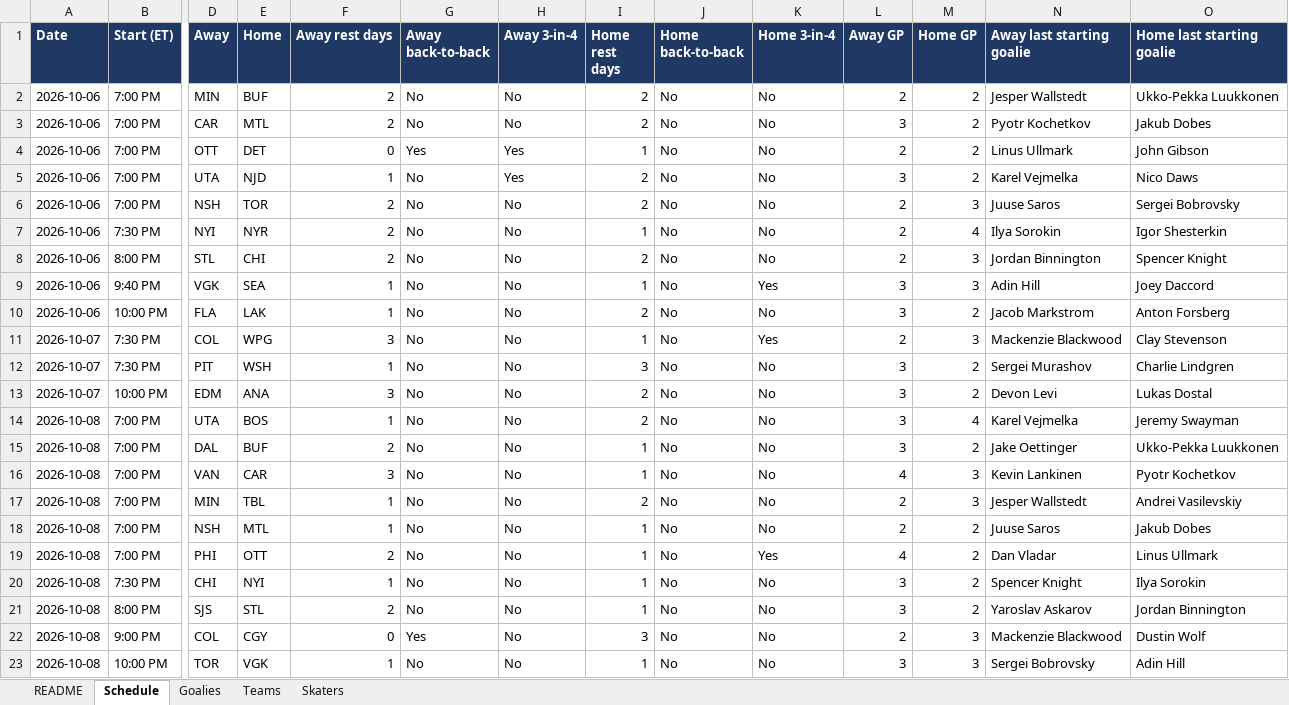
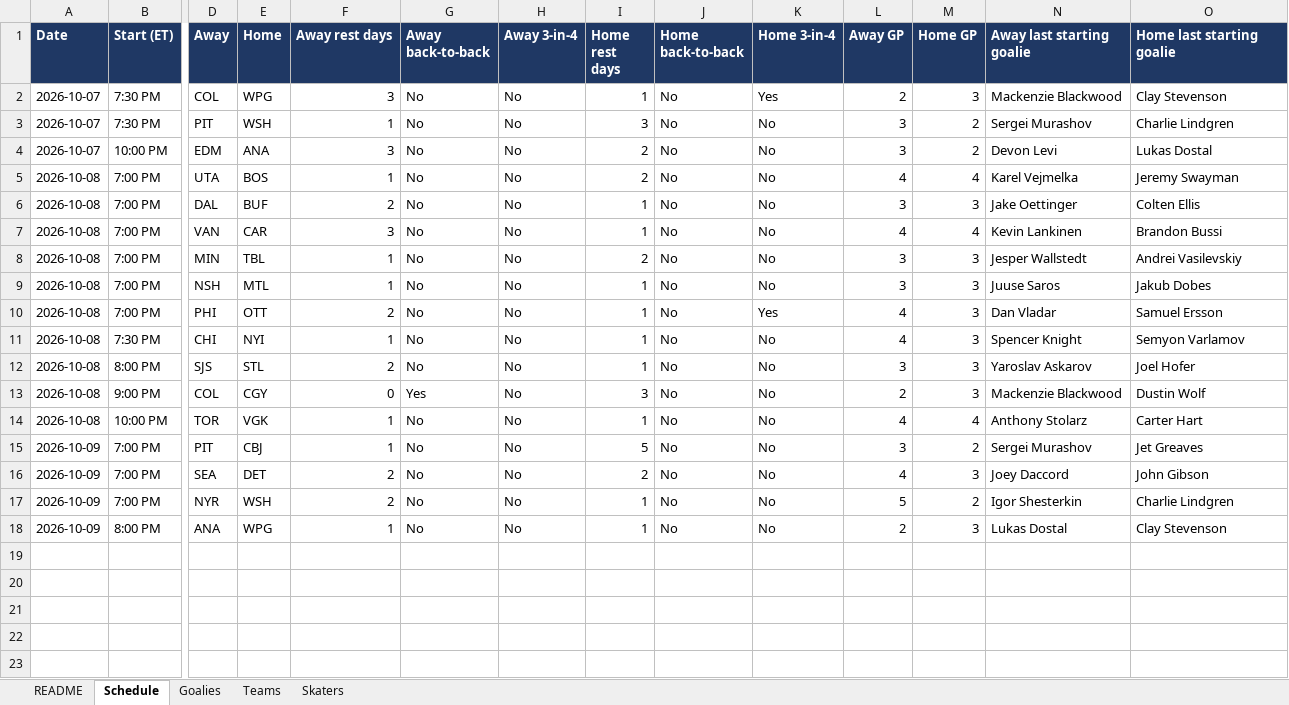
Before and after one commit to vimmer77/nhl-data, an Excel workbook: output/nhl_daily_data.xlsx, sheet Schedule, drawn as a sheet; only a part is shown, gaps mark what is left out; values as stored, in another font and other column widths than the file's, no borders; removed rows and columns are numbered as before the commit, all else as after; rows hold the shown columns only; the diff names each change by its address in the sheet, - before the commit and + after, or states it on an @@ line.

```diff
--- a/output/nhl_daily_data.xlsx (sheet Schedule)
+++ b/output/nhl_daily_data.xlsx (sheet Schedule)
-row 2: 2026-10-06 | 7:00 PM | MIN | BUF | 2 | No | No | 2 | No | No | 2 | 2 | Jesper Wallstedt | Ukko-Pekka Luukkonen
-row 3: 2026-10-06 | 7:00 PM | CAR | MTL | 2 | No | No | 2 | No | No | 3 | 2 | Pyotr Kochetkov | Jakub Dobes
-row 4: 2026-10-06 | 7:00 PM | OTT | DET | 0 | Yes | Yes | 1 | No | No | 2 | 2 | Linus Ullmark | John Gibson
-row 5: 2026-10-06 | 7:00 PM | UTA | NJD | 1 | No | Yes | 2 | No | No | 3 | 2 | Karel Vejmelka | Nico Daws
-row 6: 2026-10-06 | 7:00 PM | NSH | TOR | 2 | No | No | 2 | No | No | 2 | 3 | Juuse Saros | Sergei Bobrovsky
-row 7: 2026-10-06 | 7:30 PM | NYI | NYR | 2 | No | No | 1 | No | No | 2 | 4 | Ilya Sorokin | Igor Shesterkin
-row 8: 2026-10-06 | 8:00 PM | STL | CHI | 2 | No | No | 2 | No | No | 2 | 3 | Jordan Binnington | Spencer Knight
-row 9: 2026-10-06 | 9:40 PM | VGK | SEA | 1 | No | No | 1 | No | Yes | 3 | 3 | Adin Hill | Joey Daccord
-row 10: 2026-10-06 | 10:00 PM | FLA | LAK | 1 | No | No | 2 | No | No | 3 | 2 | Jacob Markstrom | Anton Forsberg
-L5 (Away GP): 3
+L5 (Away GP): 4
-M6 (Home GP): 2
+M6 (Home GP): 3
-O6 (Home last starting goalie): Ukko-Pekka Luukkonen
+O6 (Home last starting goalie): Colten Ellis
-M7 (Home GP): 3
+M7 (Home GP): 4
-O7 (Home last starting goalie): Pyotr Kochetkov
+O7 (Home last starting goalie): Brandon Bussi
-L8:L9 (Away GP): 2
+L8:L9 (Away GP): 3
-M9:M12 (Home GP): 2
+M9:M12 (Home GP): 3
-O10 (Home last starting goalie): Linus Ullmark
+O10 (Home last starting goalie): Samuel Ersson
-L11 (Away GP): 3
+L11 (Away GP): 4
-O11 (Home last starting goalie): Ilya Sorokin
+O11 (Home last starting goalie): Semyon Varlamov
-O12 (Home last starting goalie): Jordan Binnington
+O12 (Home last starting goalie): Joel Hofer
-L14 (Away GP): 3
+L14 (Away GP): 4
-M14 (Home GP): 3
+M14 (Home GP): 4
-N14 (Away last starting goalie): Sergei Bobrovsky
+N14 (Away last starting goalie): Anthony Stolarz
-O14 (Home last starting goalie): Adin Hill
+O14 (Home last starting goalie): Carter Hart
+row 15: 2026-10-09 | 7:00 PM | PIT | CBJ | 1 | No | No | 5 | No | No | 3 | 2 | Sergei Murashov | Jet Greaves
+row 16: 2026-10-09 | 7:00 PM | SEA | DET | 2 | No | No | 2 | No | No | 4 | 3 | Joey Daccord | John Gibson
+row 17: 2026-10-09 | 7:00 PM | NYR | WSH | 2 | No | No | 1 | No | No | 5 | 2 | Igor Shesterkin | Charlie Lindgren
+row 18: 2026-10-09 | 8:00 PM | ANA | WPG | 1 | No | No | 1 | No | No | 2 | 3 | Lukas Dostal | Clay Stevenson
```
Also changed, not shown: sheet Skaters, sheet Teams, sheet Goalies, sheet README, 11 other files.
